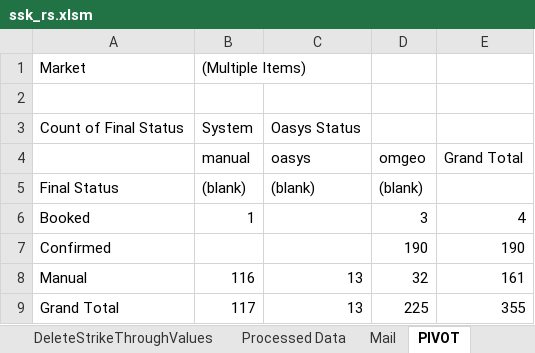
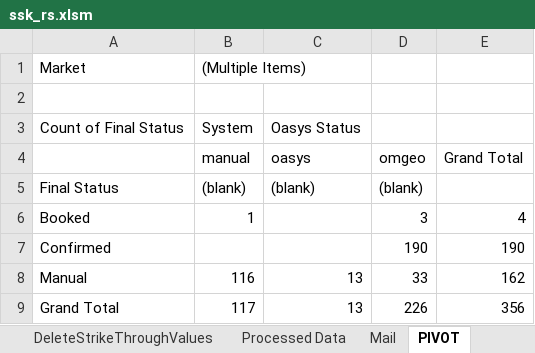
Before and after one commit to swapnilkulkarni46/casestudy, an Excel workbook: ssk_rs.xlsm, sheet PIVOT, drawn as a sheet; values as stored, in another font and other column widths than the file's, no borders; the diff names each change by its address in the sheet, - before the commit and + after, or states it on an @@ line.

```diff
--- a/ssk_rs.xlsm (sheet PIVOT)
+++ b/ssk_rs.xlsm (sheet PIVOT)
-D8: 32
+D8: 33
-E8: 161
+E8: 162
-D9: 225
+D9: 226
-E9: 355
+E9: 356
```
Also changed, not shown: sheet DeleteStrikeThroughValues, sheet Processed Data, sheet Brokers Alleged Trades, sheet Strikeout_Deleted, sheet Mapping, sheet EOD Report, 1 more sheet, charts or pictures.
